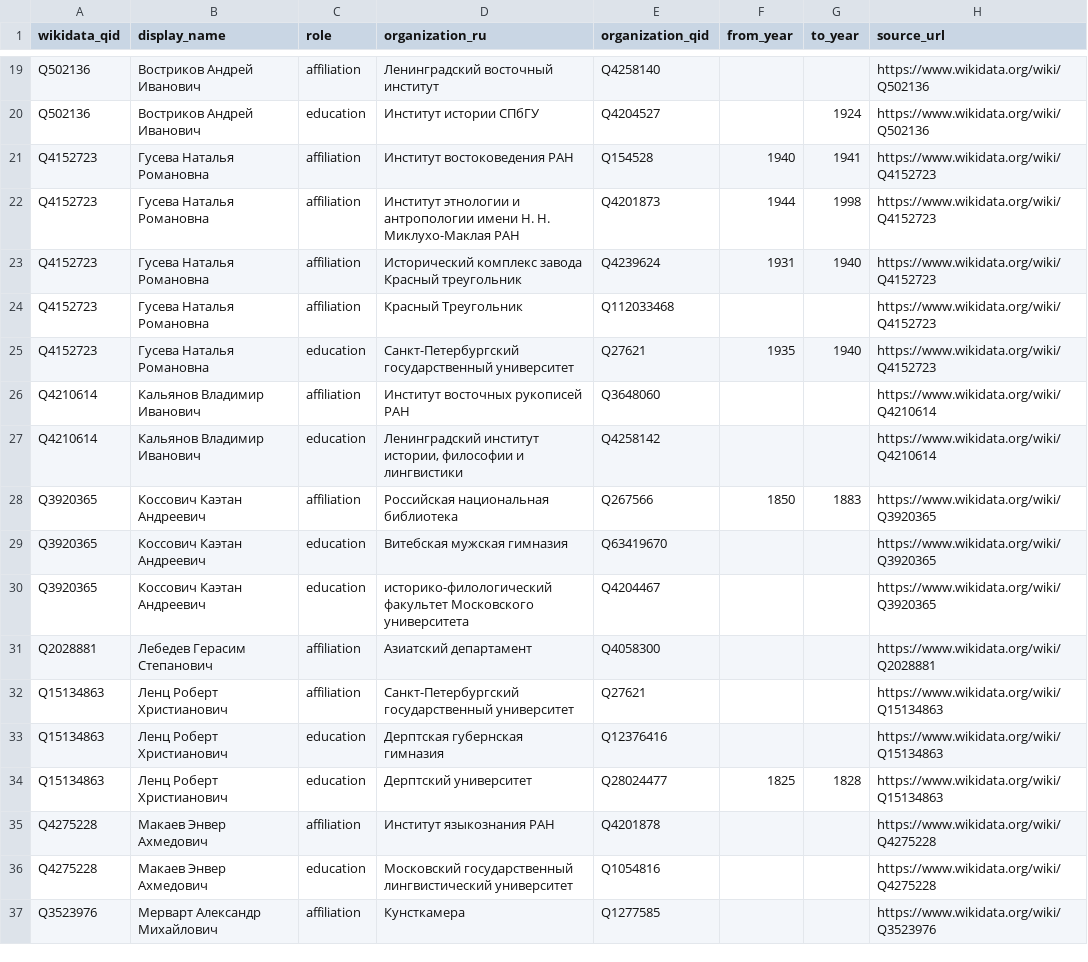
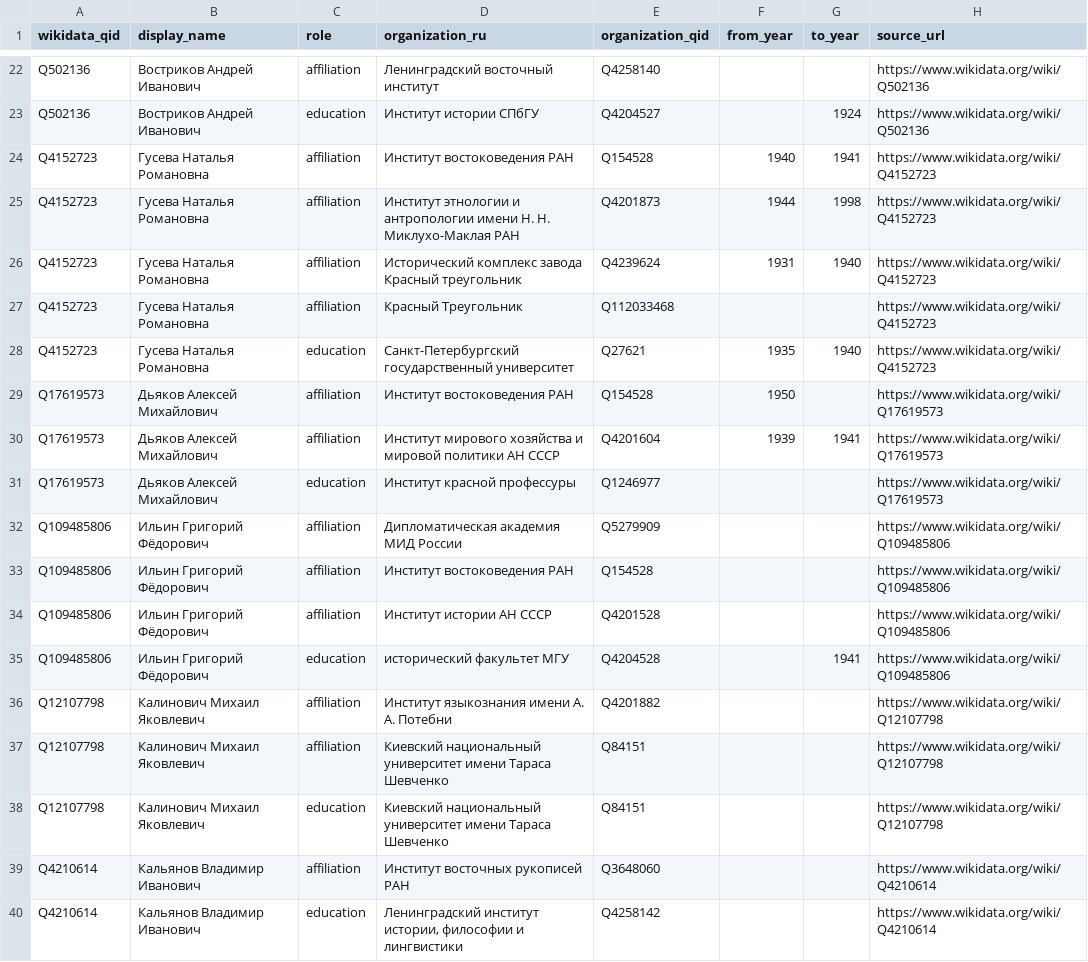
Before and after one commit to gasyoun/IndologyScholars, a CSV file: curation/historical_person_roles.csv, drawn as a sheet; only a part is shown, gaps mark what is left out; the shorter side is filled out with more unchanged rows; the diff covers the shown part only; the diff names each change by its address in the sheet, - before the commit and + after, or states it on an @@ line.

```diff
--- a/curation/historical_person_roles.csv
+++ b/curation/historical_person_roles.csv
+row 29: Q17619573 | Дьяков Алексей Михайлович | affiliation | Институт востоковедения РАН | Q154528 | 1950 |  | https://www.wikidata.org/wiki/Q17619573
+row 30: Q17619573 | Дьяков Алексей Михайлович | affiliation | Институт мирового хозяйства и мировой политики АН СССР | Q4201604 | 1939 | 1941 | https://www.wikidata.org/wiki/Q17619573
+row 31: Q17619573 | Дьяков Алексей Михайлович | education | Институт красной профессуры | Q1246977 |  |  | https://www.wikidata.org/wiki/Q17619573
+row 32: Q109485806 | Ильин Григорий Фёдорович | affiliation | Дипломатическая академия МИД России | Q5279909 |  |  | https://www.wikidata.org/wiki/Q109485806
+row 33: Q109485806 | Ильин Григорий Фёдорович | affiliation | Институт востоковедения РАН | Q154528 |  |  | https://www.wikidata.org/wiki/Q109485806
+row 34: Q109485806 | Ильин Григорий Фёдорович | affiliation | Институт истории АН СССР | Q4201528 |  |  | https://www.wikidata.org/wiki/Q109485806
+row 35: Q109485806 | Ильин Григорий Фёдорович | education | исторический факультет МГУ | Q4204528 |  | 1941 | https://www.wikidata.org/wiki/Q109485806
+row 36: Q12107798 | Калинович Михаил Яковлевич | affiliation | Институт языкознания имени А. А. Потебни | Q4201882 |  |  | https://www.wikidata.org/wiki/Q12107798
+row 37: Q12107798 | Калинович Михаил Яковлевич | affiliation | Киевский национальный университет имени Тараса Шевченко | Q84151 |  |  | https://www.wikidata.org/wiki/Q12107798
+row 38: Q12107798 | Калинович Михаил Яковлевич | education | Киевский национальный университет имени Тараса Шевченко | Q84151 |  |  | https://www.wikidata.org/wiki/Q12107798
```
Also changed, not shown: 14 added rows elsewhere in this file, 7 other files.
